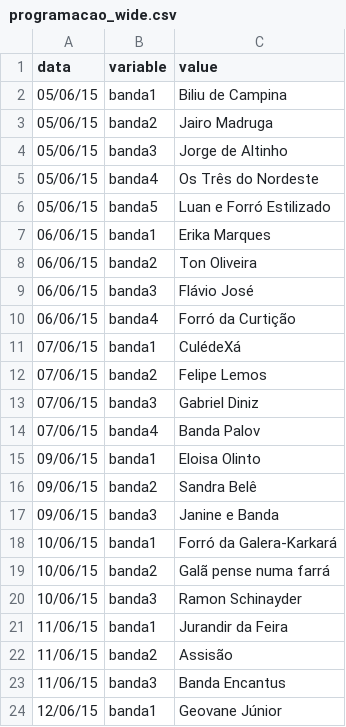
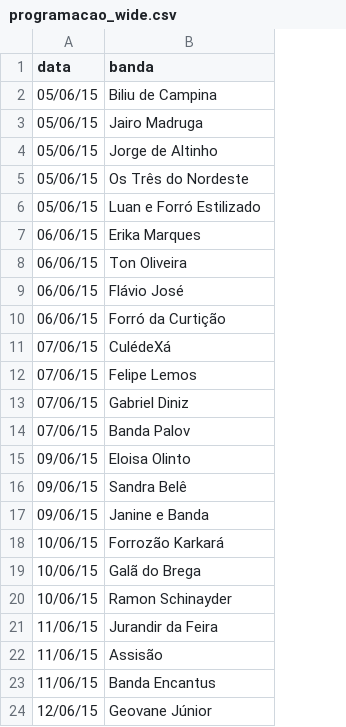
Before and after one commit to arthurSena/RaioX-SaoJoao, a CSV file: Dados/programacao_wide.csv, drawn as a sheet; only a part is shown; removed rows and columns are numbered as before the commit, all else as after; the diff names each change by its address in the sheet, - before the commit and + after, or states it on an @@ line.

```diff
--- a/Dados/programacao_wide.csv
+++ b/Dados/programacao_wide.csv
-column B (variable), rows 2-24: banda1 | banda2 | banda3 | banda4 | banda5 | banda1 | banda2 | banda3 | banda4 | banda1 | banda2 | banda3 | banda4 | banda1 | banda2 | banda3 | banda1 | banda2 | banda3 | banda1 | banda2 | banda3 | banda1
-B1: value
+B1: banda
-B18 (banda): Forró da Galera-Karkará
+B18 (banda): Forrozão Karkará
-B19 (banda): Galã pense numa farrá
+B19 (banda): Galã do Brega
```
Also changed, not shown: Dados/programacaoCsv.csv, 27 other files.
